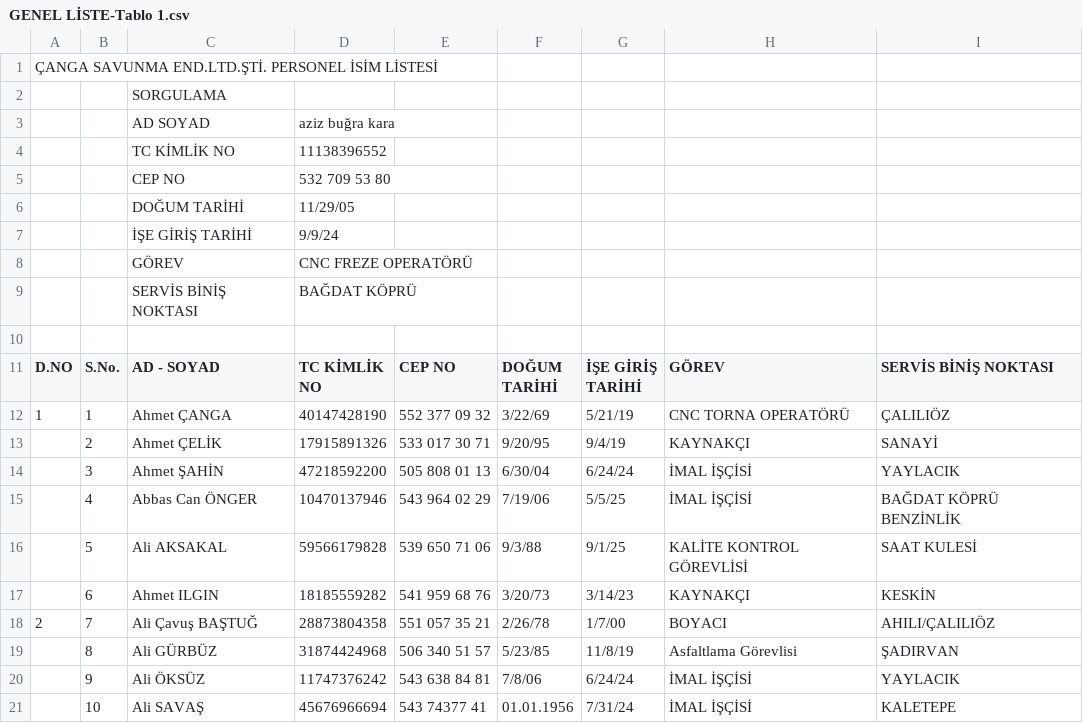
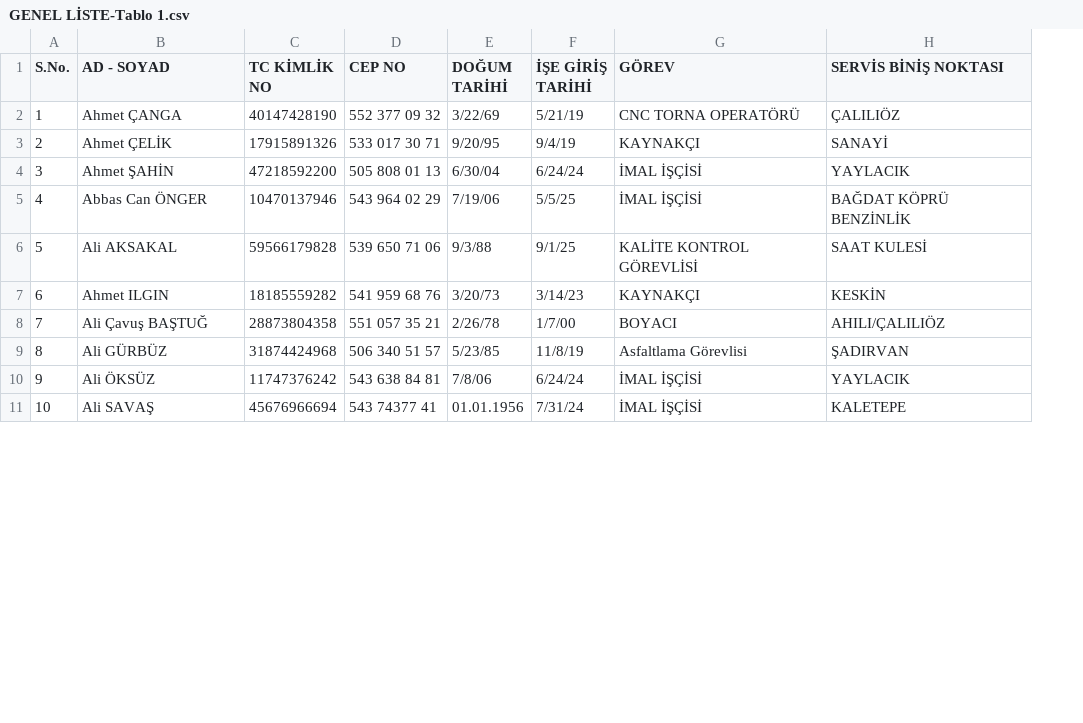
Before and after one commit to zumerkk/Canga, a CSV file: GENEL LİSTE-Tablo 1.csv, drawn as a sheet; only a part is shown; removed rows and columns are numbered as before the commit, all else as after; the diff names each change by its address in the sheet, - before the commit and + after, or states it on an @@ line.

```diff
--- a/GENEL LİSTE-Tablo 1.csv
+++ b/GENEL LİSTE-Tablo 1.csv
-column A (D.NO), rows 12-18: 1 |  |  |  |  |  | 2
-row 1: ÇANGA SAVUNMA END.LTD.ŞTİ. PERSONEL İSİM LİSTESİ
-row 2:  |  | SORGULAMA
-row 3:  |  | AD SOYAD | aziz buğra kara
-row 4:  |  | TC KİMLİK NO | 11138396552
-row 5:  |  | CEP NO | 532 709 53 80
-row 6:  |  | DOĞUM TARİHİ | 11/29/05
-row 7:  |  | İŞE GİRİŞ TARİHİ | 9/9/24
-row 8:  |  | GÖREV | CNC FREZE OPERATÖRÜ
-row 9:  |  | SERVİS BİNİŞ NOKTASI | BAĞDAT KÖPRÜ
-row 10: (empty)
```
Also changed, not shown: 25 other files.
